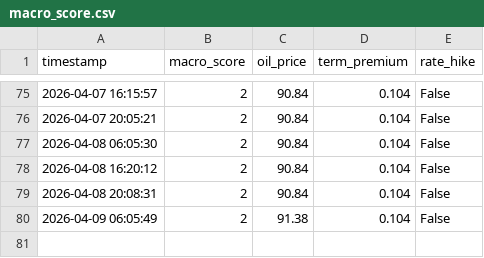
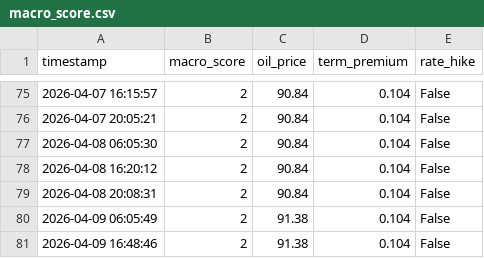
Before and after one commit to hohohoff/macro-data, a CSV file: macro_score.csv, drawn as a sheet; only a part is shown, gaps mark what is left out.

```diff
--- a/macro_score.csv
+++ b/macro_score.csv
@@ -80 +80,2 @@ timestamp,macro_score,oil_price,term_premium,rate_hike
 2026-04-09 06:05:49,2,91.38,0.104,False
+2026-04-09 16:48:46,2,91.38,0.104,False
```
